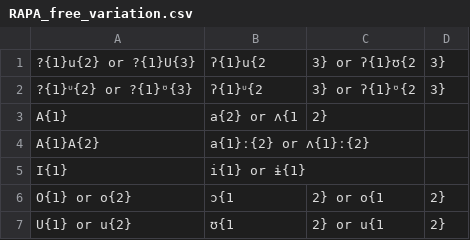
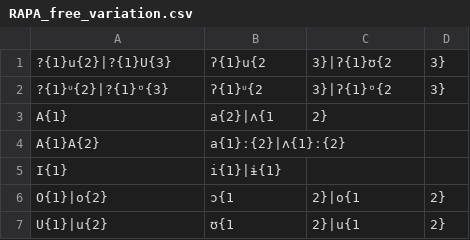
Before and after one commit to roedoejet/g2p, a CSV file: g2p/cors/langs/git/RAPA_free_variation.csv, drawn as a sheet.

Commit message:
change or to |

```diff
--- a/g2p/cors/langs/git/RAPA_free_variation.csv
+++ b/g2p/cors/langs/git/RAPA_free_variation.csv
@@ -1,7 +1,7 @@
-?{1}u{2} or ?{1}U{3},ʔ{1}u{2,3} or ʔ{1}ʊ{2,3}
-?{1}ᶸ{2} or ?{1}ᶷ{3},ʔ{1}ᶸ{2,3} or ʔ{1}ᶷ{2,3}
-A{1},a{2} or ʌ{1,2}
-A{1}A{2},a{1}ː{2} or ʌ{1}ː{2}
-I{1},i{1} or ɨ{1}
-O{1} or o{2},ɔ{1,2} or o{1,2}
-U{1} or u{2},ʊ{1,2} or u{1,2}
+?{1}u{2}|?{1}U{3},ʔ{1}u{2,3}|ʔ{1}ʊ{2,3}
+?{1}ᶸ{2}|?{1}ᶷ{3},ʔ{1}ᶸ{2,3}|ʔ{1}ᶷ{2,3}
+A{1},a{2}|ʌ{1,2}
+A{1}A{2},a{1}ː{2}|ʌ{1}ː{2}
+I{1},i{1}|ɨ{1}
+O{1}|o{2},ɔ{1,2}|o{1,2}
+U{1}|u{2},ʊ{1,2}|u{1,2}
```
